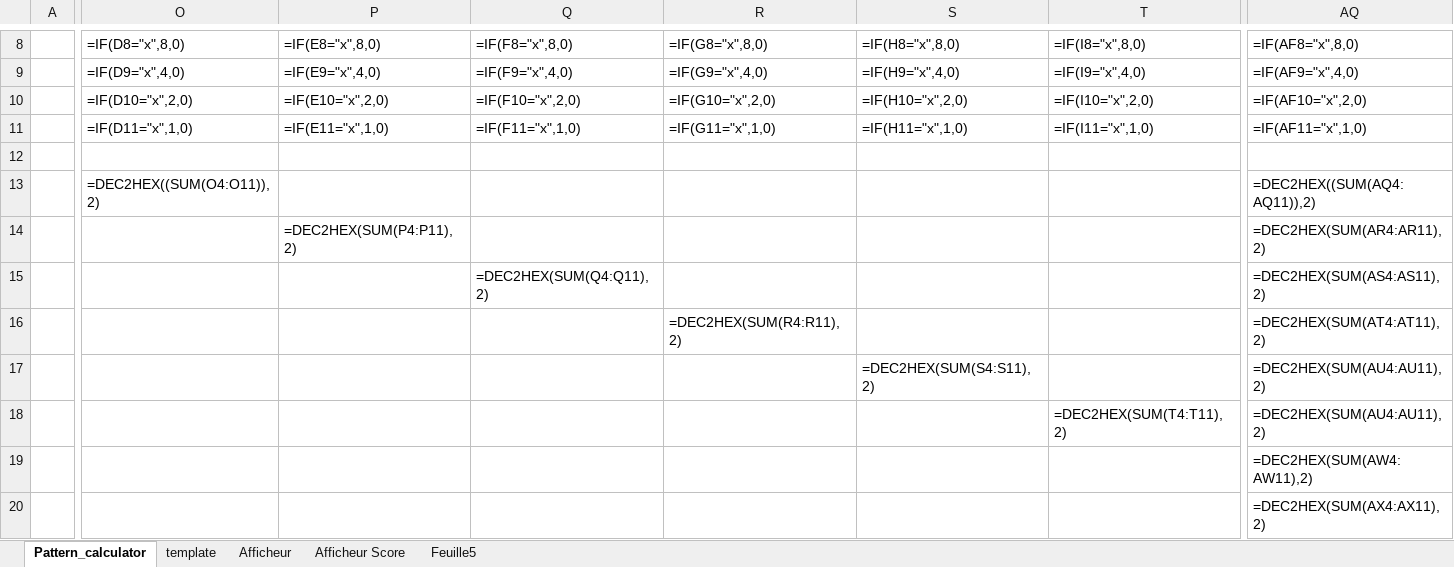
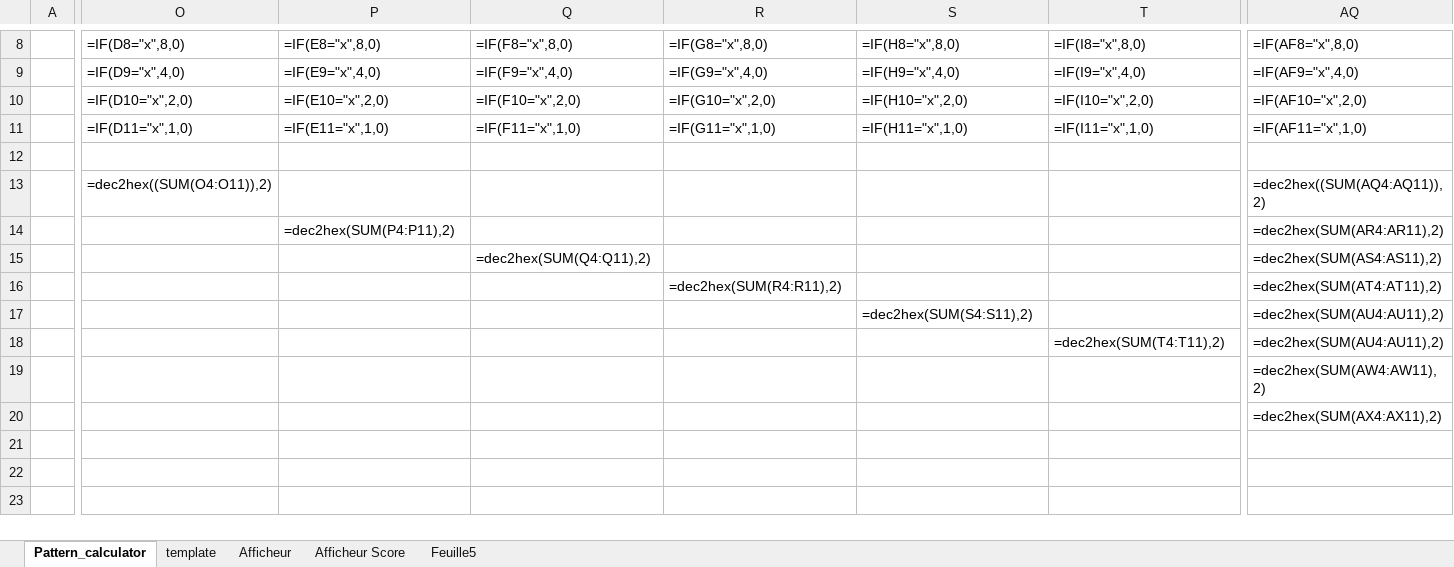
Before and after one commit to JorisPellereau/VHDL_code, an Excel workbook: MAX7219/docs/matrix_8x8_patterns.xlsx, sheet Pattern_calculator, drawn as a sheet; only a part is shown, gaps mark what is left out; values as stored, in another font and other column widths than the file's, no borders; formulas are shown in place of their values; the diff covers the shown part only; the diff names each change by its address in the sheet, - before the commit and + after, or states it on an @@ line.

```diff
--- a/MAX7219/docs/matrix_8x8_patterns.xlsx (sheet Pattern_calculator)
+++ b/MAX7219/docs/matrix_8x8_patterns.xlsx (sheet Pattern_calculator)
-O13: =DEC2HEX((SUM(O4:O11)),2)
+O13: =dec2hex((SUM(O4:O11)),2)
-AQ13: =DEC2HEX((SUM(AQ4:AQ11)),2)
+AQ13: =dec2hex((SUM(AQ4:AQ11)),2)
-P14: =DEC2HEX(SUM(P4:P11),2)
+P14: =dec2hex(SUM(P4:P11),2)
-AQ14: =DEC2HEX(SUM(AR4:AR11),2)
+AQ14: =dec2hex(SUM(AR4:AR11),2)
-Q15: =DEC2HEX(SUM(Q4:Q11),2)
+Q15: =dec2hex(SUM(Q4:Q11),2)
-AQ15: =DEC2HEX(SUM(AS4:AS11),2)
+AQ15: =dec2hex(SUM(AS4:AS11),2)
-R16: =DEC2HEX(SUM(R4:R11),2)
+R16: =dec2hex(SUM(R4:R11),2)
-AQ16: =DEC2HEX(SUM(AT4:AT11),2)
+AQ16: =dec2hex(SUM(AT4:AT11),2)
-S17: =DEC2HEX(SUM(S4:S11),2)
+S17: =dec2hex(SUM(S4:S11),2)
-AQ17:AQ18: =DEC2HEX(SUM(AU4:AU11),2)
+AQ17:AQ18: =dec2hex(SUM(AU4:AU11),2)
-T18: =DEC2HEX(SUM(T4:T11),2)
+T18: =dec2hex(SUM(T4:T11),2)
-AQ19: =DEC2HEX(SUM(AW4:AW11),2)
+AQ19: =dec2hex(SUM(AW4:AW11),2)
-AQ20: =DEC2HEX(SUM(AX4:AX11),2)
+AQ20: =dec2hex(SUM(AX4:AX11),2)
```
Also changed, not shown: 2 edited cells elsewhere in this sheet, sheet Afficheur Score, charts or pictures, 7 other files.
